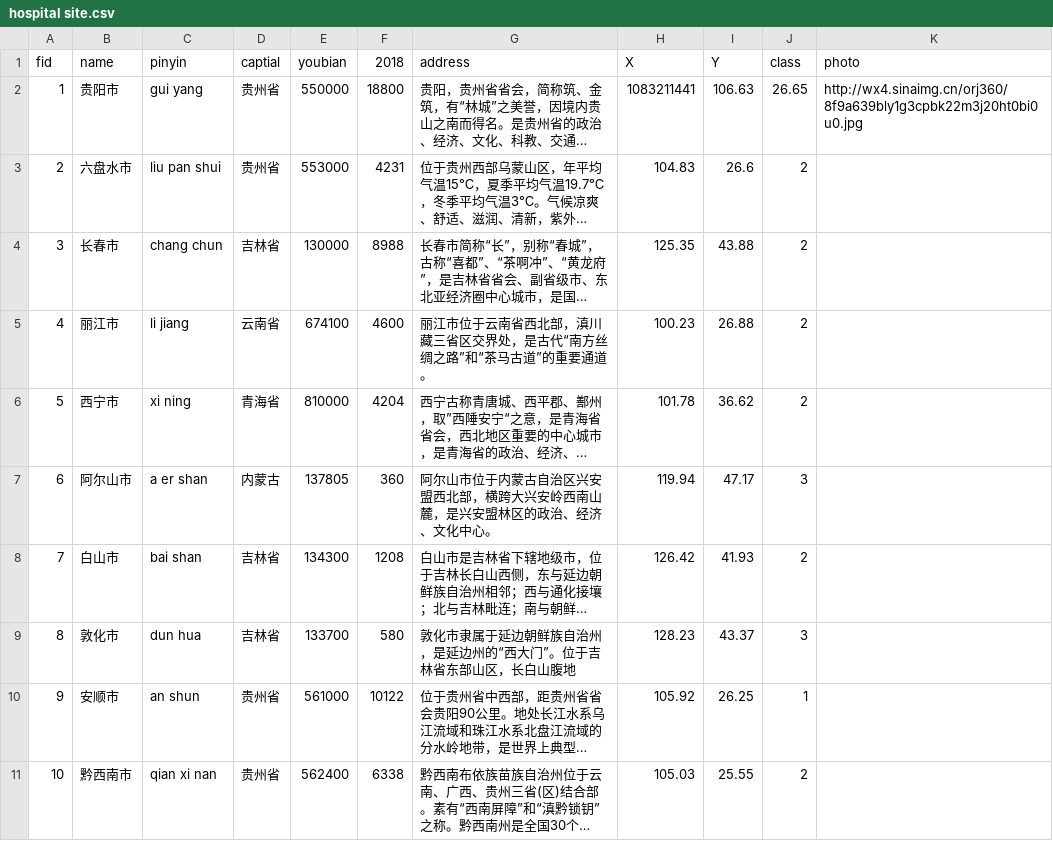
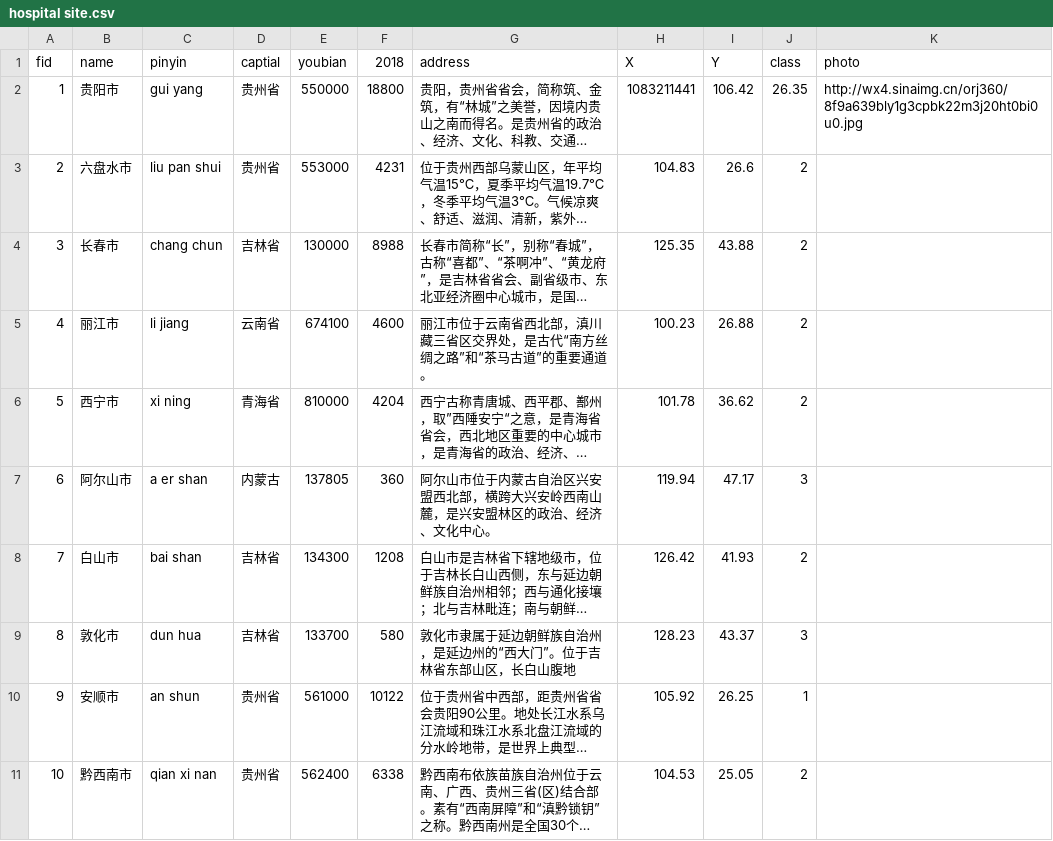
Before and after one commit to dddyt325/hospital1, a CSV file: hospital site.csv, drawn as a sheet; long unchanged cells end in …; the diff names each change by its address in the sheet, - before the commit and + after, or states it on an @@ line.

Commit message:
Update hospital site.csv

```diff
--- a/hospital site.csv
+++ b/hospital site.csv
-I2 (Y): 106.63
+I2 (Y): 106.42
-J2 (class): 26.65
+J2 (class): 26.35
-H11 (X): 105.03
+H11 (X): 104.53
-I11 (Y): 25.55
+I11 (Y): 25.05
```
